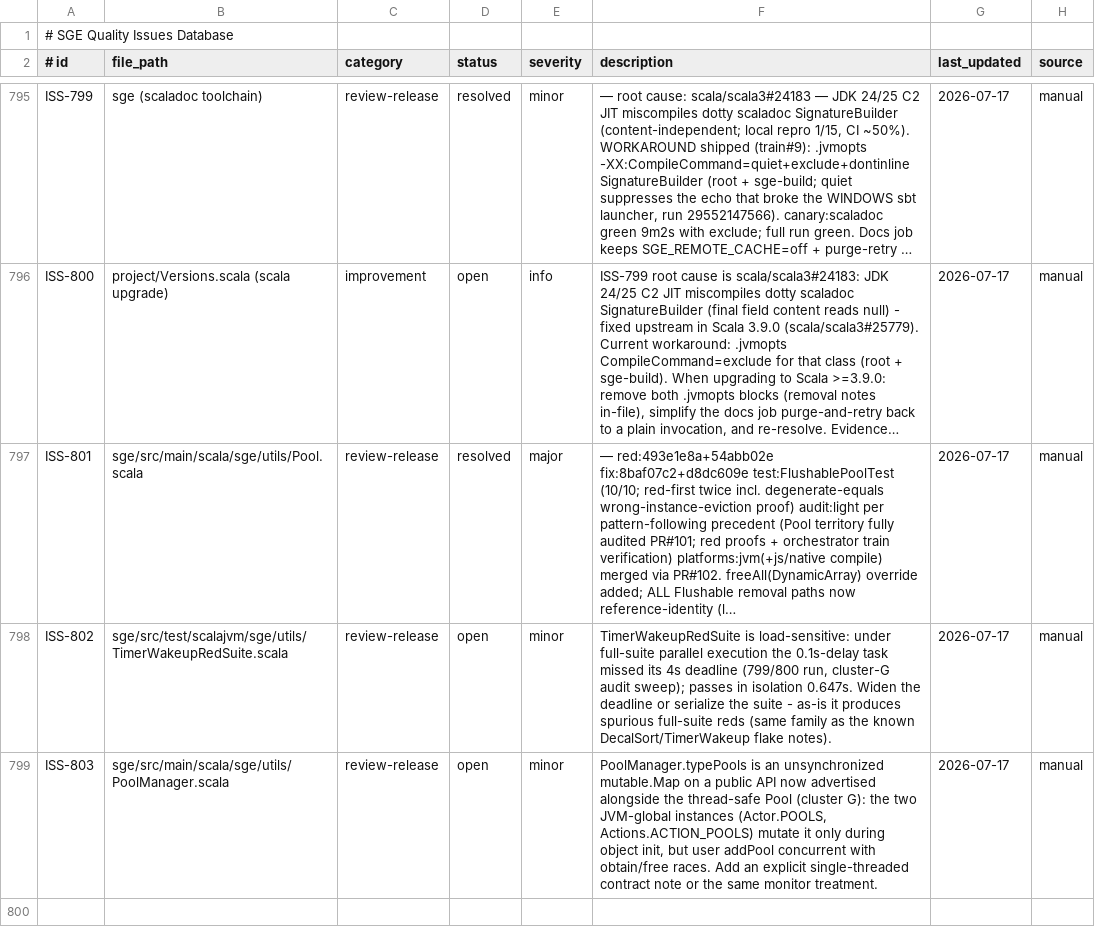
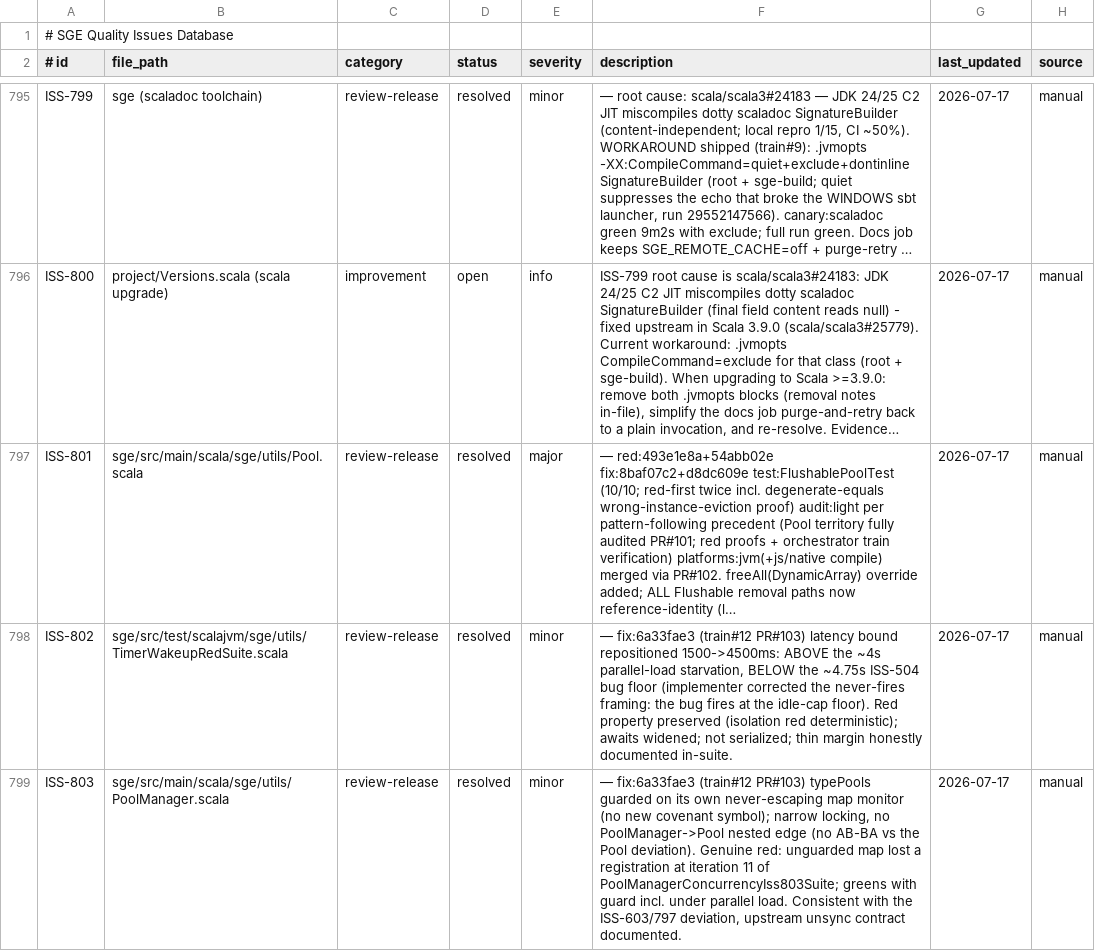
Before and after one commit to kubuszok/sge, a TSV file: .rescale/data/issues.tsv, drawn as a sheet; only a part is shown, gaps mark what is left out; long unchanged cells end in …; the diff names each change by its address in the sheet, - before the commit and + after, or states it on an @@ line.

Commit message:
campaign: resolve ISS-802 + ISS-803 (train #12, PR #103)

```diff
--- a/.rescale/data/issues.tsv
+++ b/.rescale/data/issues.tsv
-D798:D799 (status): open
+D798:D799 (status): resolved
-F798 (description): TimerWakeupRedSuite is load-sensitive: under full-suite parallel execution the 0.1s-delay task missed its 4s deadline (799/800 run, cluster-G audit sweep); passes in isolation 0.647s. Widen the deadline or serialize the suite - as-is it produces spurious full-suite reds (same family as the known DecalSort/TimerWakeup flake notes).
+F798 (description): — fix:6a33fae3 (train#12 PR#103) latency bound repositioned 1500->4500ms: ABOVE the ~4s parallel-load starvation, BELOW the ~4.75s ISS-504 bug floor (implementer corrected the never-fires framing: the bug fires at the idle-cap floor). Red property preserved (isolation red deterministic); awaits widened; not serialized; thin margin honestly documented in-suite.
-F799 (description): PoolManager.typePools is an unsynchronized mutable.Map on a public API now advertised alongside the thread-safe Pool (cluster G): the two JVM-global instances (Actor.POOLS, Actions.ACTION_POOLS) mutate it only during object init, but user addPool concurrent with obtain/free races. Add an explicit single-threaded contract note or the same monitor treatment.
+F799 (description): — fix:6a33fae3 (train#12 PR#103) typePools guarded on its own never-escaping map monitor (no new covenant symbol); narrow locking, no PoolManager->Pool nested edge (no AB-BA vs the Pool deviation). Genuine red: unguarded map lost a registration at iteration 11 of PoolManagerConcurrencyIss803Suite; greens with guard incl. under parallel load. Consistent with the ISS-603/797 deviation, upstream unsync contract documented.
```
